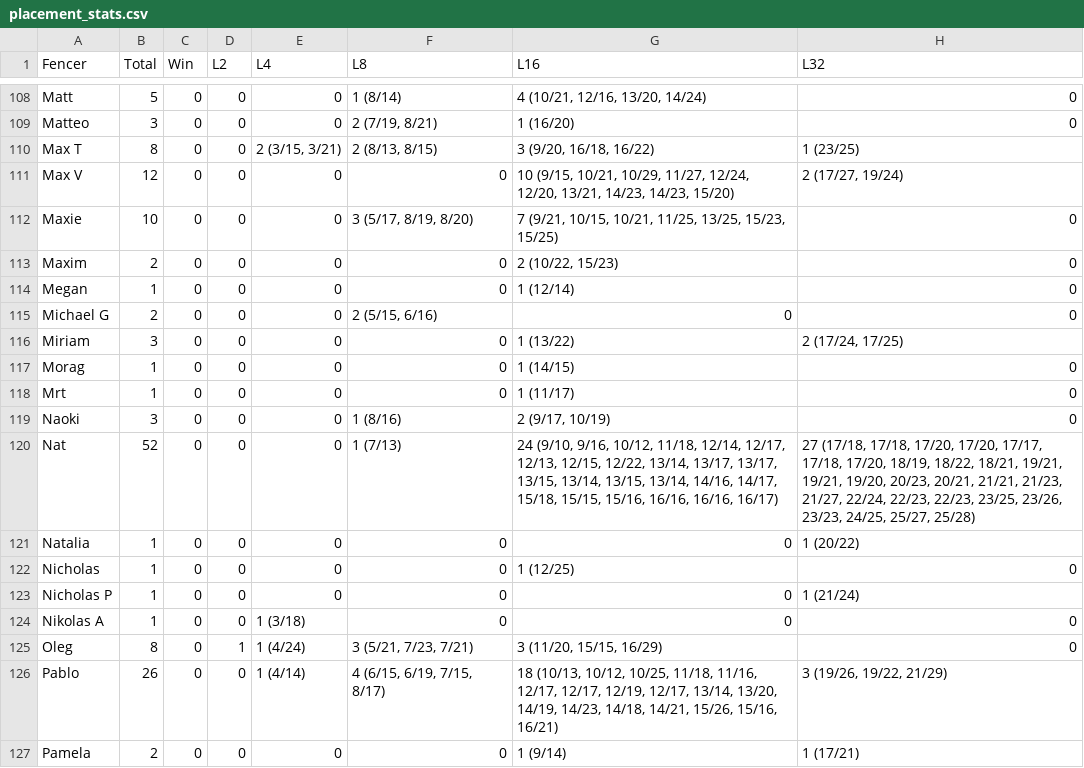
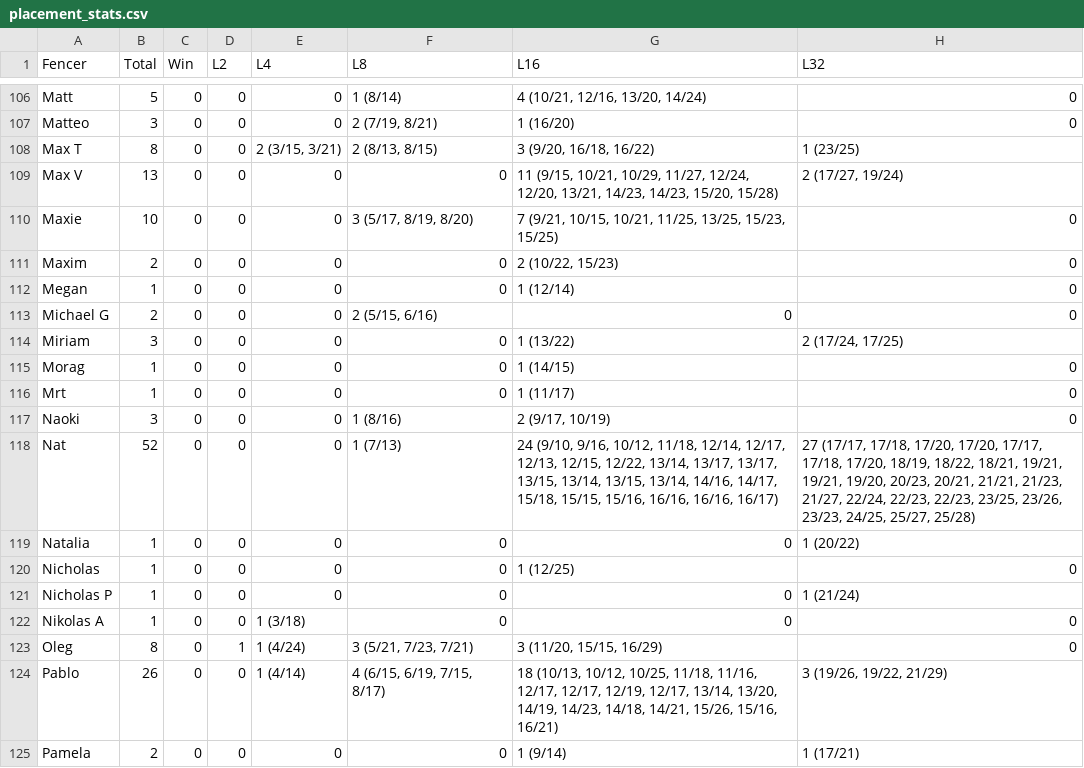
Before and after one commit to Alex3400/FencingTracker, a CSV file: src/outputs/placement_stats.csv, drawn as a sheet; only a part is shown, gaps mark what is left out; the diff covers the shown part only.

```diff
--- a/src/outputs/placement_stats.csv
+++ b/src/outputs/placement_stats.csv
@@ -110,3 +108,3 @@ Matteo,3,0,0,0,"2 (7/19, 8/21)",1 (16/20),0
 Max T,8,0,0,"2 (3/15, 3/21)","2 (8/13, 8/15)","3 (9/20, 16/18, 16/22)",1 (23/25)
-Max V,12,0,0,0,0,"10 (9/15, 10/21, 10/29, 11/27, 12/24, 12/20, 13/21, 14/23, 14/23, 15/20)","2 (17/27, 19/24)"
+Max V,13,0,0,0,0,"11 (9/15, 10/21, 10/29, 11/27, 12/24, 12/20, 13/21, 14/23, 14/23, 15/20, 15/28)","2 (17/27, 19/24)"
 Maxie,10,0,0,0,"3 (5/17, 8/19, 8/20)","7 (9/21, 10/15, 10/21, 11/25, 13/25, 15/23, 15/25)",0
@@ -119,3 +117,3 @@ Mrt,1,0,0,0,0,1 (11/17),0
 Naoki,3,0,0,0,1 (8/16),"2 (9/17, 10/19)",0
-Nat,52,0,0,0,1 (7/13),"24 (9/10, 9/16, 10/12, 11/18, 12/14, 12/17, 12/13, 12/15, 12/22, 13/14, 13/17, 13/17, 13/15, 13/14, 13/15, 13/14, 14/16, 14/17, 15/18, 15/15, 15/16, 16/16, 16/16, 16/17)","27 (17/18, 17/18, 17/20, 17/20, 17/17, 17/18, 17/20, 18/19, 18/22, 18/21, 19/21, 19/21, 19/20, 20/23, 20/21, 21/21, 21/23, 21/27, 22/24, 22/23, 22/23, 23/25, 23/26, 23/23, 24/25, 25/27, 25/28)"
+Nat,52,0,0,0,1 (7/13),"24 (9/10, 9/16, 10/12, 11/18, 12/14, 12/17, 12/13, 12/15, 12/22, 13/14, 13/17, 13/17, 13/15, 13/14, 13/15, 13/14, 14/16, 14/17, 15/18, 15/15, 15/16, 16/16, 16/16, 16/17)","27 (17/17, 17/18, 17/20, 17/20, 17/17, 17/18, 17/20, 18/19, 18/22, 18/21, 19/21, 19/21, 19/20, 20/23, 20/21, 21/21, 21/23, 21/27, 22/24, 22/23, 22/23, 23/25, 23/26, 23/23, 24/25, 25/27, 25/28)"
 Natalia,1,0,0,0,0,0,1 (20/22)
```
Also changed, not shown: 1 added row, 3 removed rows and 65 edited cells elsewhere in this file, docs/data/head_to_head_stats.csv, docs/data/placement_stats.csv, 18 other files.
